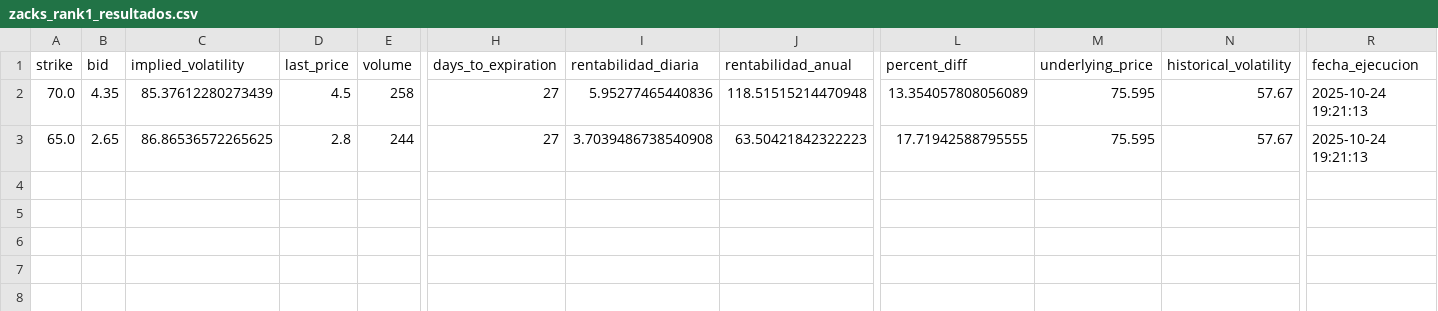
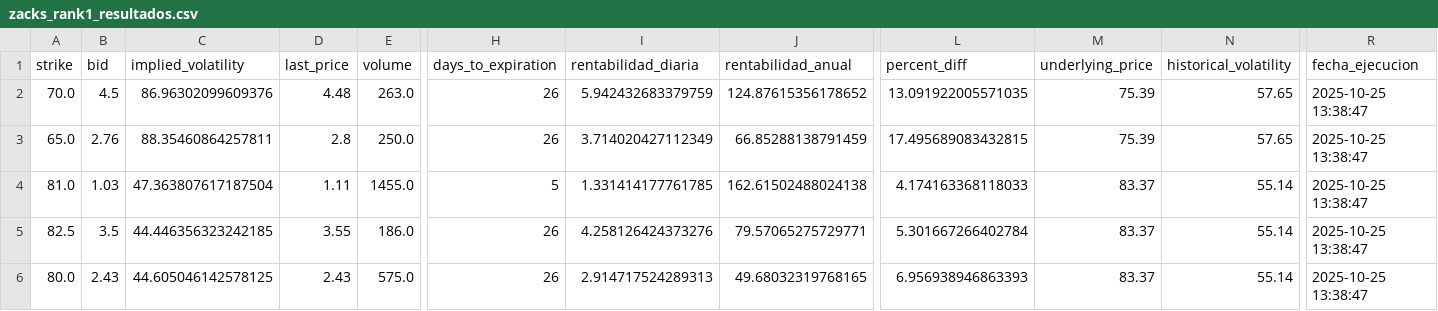
Before and after one commit to rubenm1906/short-put-openai, a CSV file: storage/zacks_rank1_resultados.csv, drawn as a sheet; only a part is shown, gaps mark what is left out; rows hold the shown columns only; the diff covers the shown part only; the diff names each change by its address in the sheet, - before the commit and + after, or states it on an @@ line.

```diff
--- a/storage/zacks_rank1_resultados.csv
+++ b/storage/zacks_rank1_resultados.csv
-B2 (bid): 4.35
+B2 (bid): 4.5
-C2 (implied_volatility): 85.37612280273439
+C2 (implied_volatility): 86.96302099609376
-D2 (last_price): 4.5
+D2 (last_price): 4.48
-E2 (volume): 258
+E2 (volume): 263.0
-H2:H3 (days_to_expiration): 27
+H2:H3 (days_to_expiration): 26
-I2 (rentabilidad_diaria): 5.95277465440836
+I2 (rentabilidad_diaria): 5.942432683379759
-J2 (rentabilidad_anual): 118.51515214470948
+J2 (rentabilidad_anual): 124.87615356178652
-L2 (percent_diff): 13.354057808056089
+L2 (percent_diff): 13.091922005571035
-M2:M3 (underlying_price): 75.595
+M2:M3 (underlying_price): 75.39
-N2:N3 (historical_volatility): 57.67
+N2:N3 (historical_volatility): 57.65
-R2:R3 (fecha_ejecucion): 2025-10-24 19:21:13
+R2:R3 (fecha_ejecucion): 2025-10-25 13:38:47
-B3 (bid): 2.65
+B3 (bid): 2.76
-C3 (implied_volatility): 86.86536572265625
+C3 (implied_volatility): 88.35460864257811
-E3 (volume): 244
+E3 (volume): 250.0
-I3 (rentabilidad_diaria): 3.7039486738540908
+I3 (rentabilidad_diaria): 3.714020427112349
-J3 (rentabilidad_anual): 63.50421842322223
+J3 (rentabilidad_anual): 66.85288138791459
-L3 (percent_diff): 17.71942588795555
+L3 (percent_diff): 17.495689083432815
+row 4: 81.0 | 1.03 | 47.363807617187504 | 1.11 | 1455.0 | 5 | 1.331414177761785 | 162.61502488024138 | 4.174163368118033 | 83.37 | 55.14 | 2025-10-25 13:38:47
+row 5: 82.5 | 3.5 | 44.446356323242185 | 3.55 | 186.0 | 26 | 4.258126424373276 | 79.57065275729771 | 5.301667266402784 | 83.37 | 55.14 | 2025-10-25 13:38:47
+row 6: 80.0 | 2.43 | 44.605046142578125 | 2.43 | 575.0 | 26 | 2.914717524289313 | 49.68032319768165 | 6.956938946863393 | 83.37 | 55.14 | 2025-10-25 13:38:47
```
Also changed, not shown: 1 edited cell elsewhere in this file, storage/7_Magnificas_resultados.csv, storage/Shortlist_ruben_resultados.csv, 11 other files.
